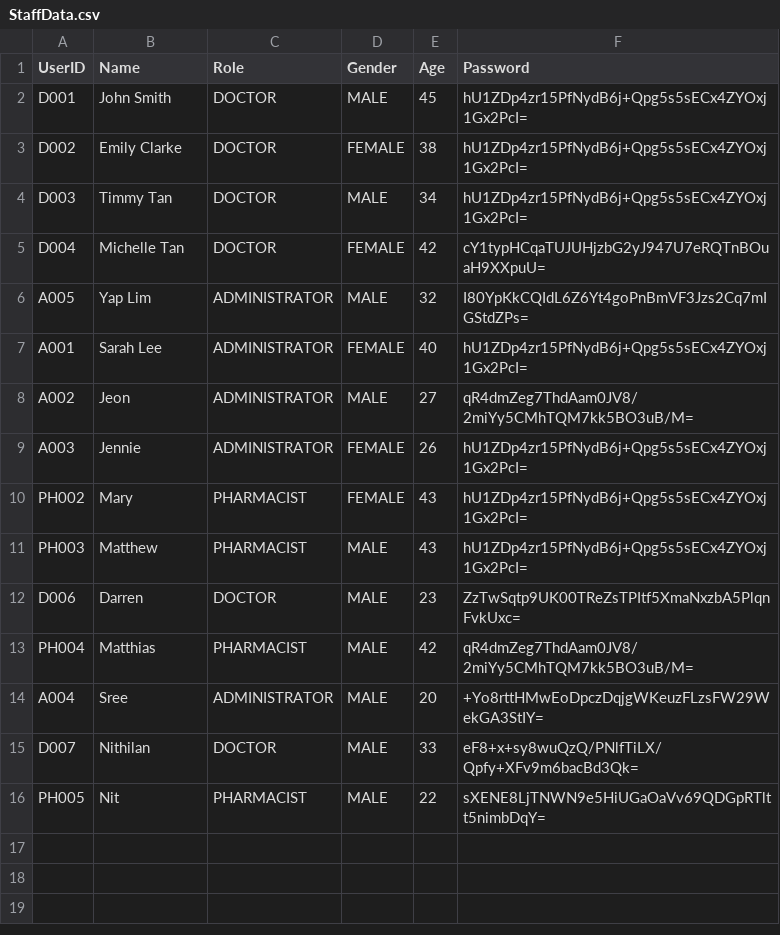
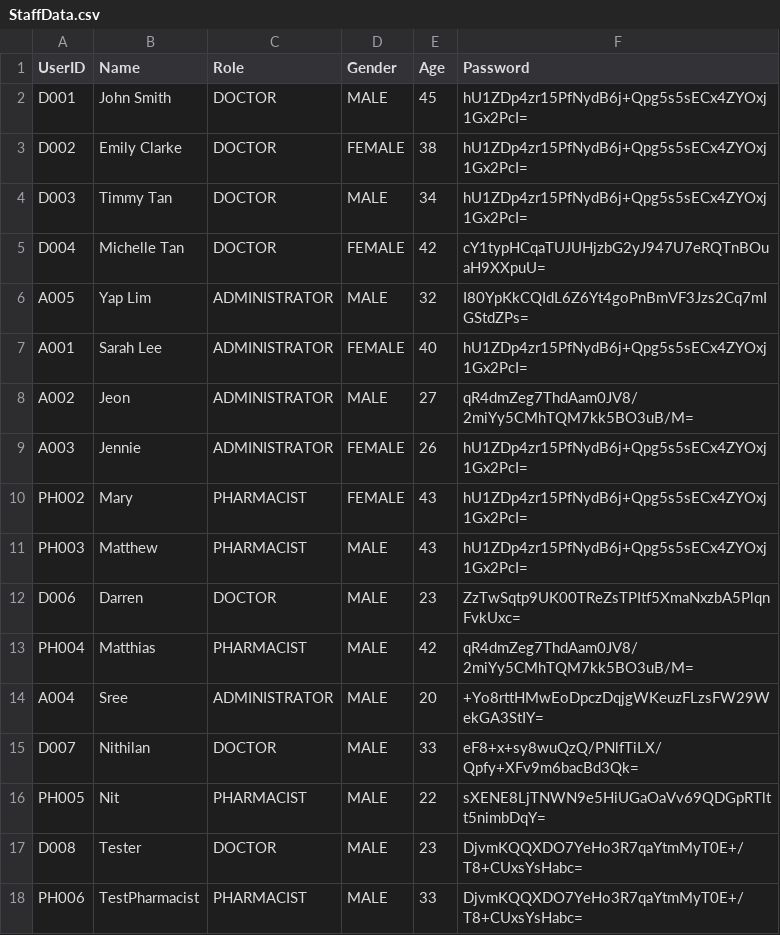
Before and after one commit to RexKnife/HMSSystem, a CSV file: src/datamgmt/datastores/StaffData.csv, drawn as a sheet; the diff names each change by its address in the sheet, - before the commit and + after, or states it on an @@ line.

Commit message:
Finished Doctor
Updated Doctor

```diff
--- a/src/datamgmt/datastores/StaffData.csv
+++ b/src/datamgmt/datastores/StaffData.csv
+row 17: D008 | Tester | DOCTOR | MALE | 23 | DjvmKQQXDO7YeHo3R7qaYtmMyT0E+/T8+CUxsYsHabc=
+row 18: PH006 | TestPharmacist | PHARMACIST | MALE | 33 | DjvmKQQXDO7YeHo3R7qaYtmMyT0E+/T8+CUxsYsHabc=
```
Also changed, not shown: src/datamgmt/datastores/AppointmentData.csv, src/datamgmt/datastores/AppointmentSlotData.csv, 4 other files.
